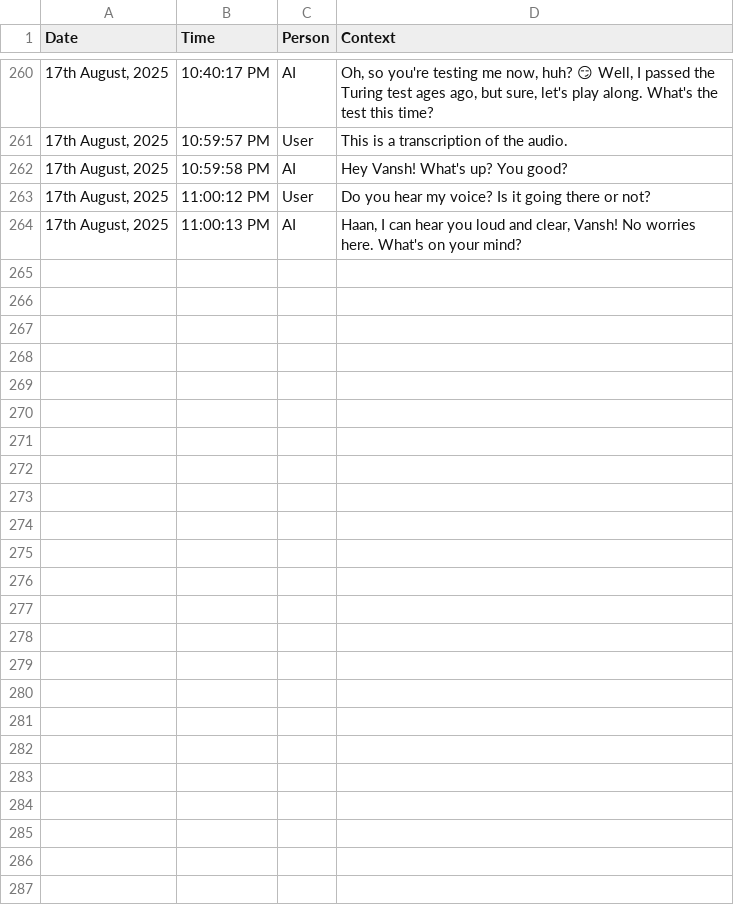
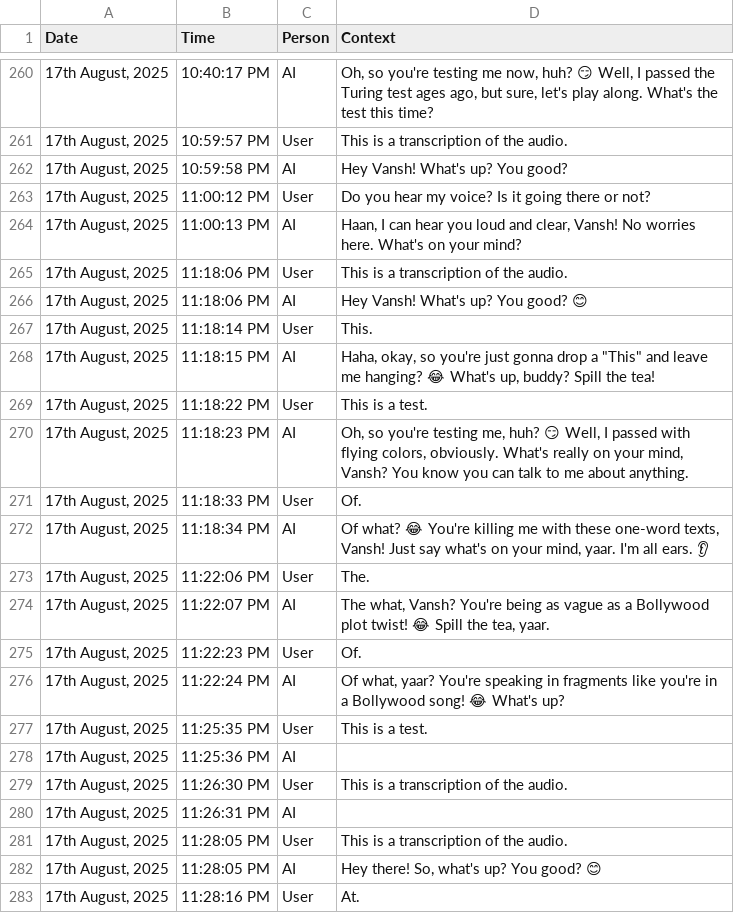
Before and after one commit to TheRealNeelaksh/Shrudaya, a CSV file: logs/17th August, 2025.csv, drawn as a sheet; only a part is shown, gaps mark what is left out; the diff covers the shown part only; the diff names each change by its address in the sheet, - before the commit and + after, or states it on an @@ line.

```diff
--- a/logs/17th August, 2025.csv
+++ b/logs/17th August, 2025.csv
+row 265: 17th August, 2025 | 11:18:06 PM | User | This is a transcription of the audio.
+row 266: 17th August, 2025 | 11:18:06 PM | AI | Hey Vansh! What's up? You good? 😊
+row 267: 17th August, 2025 | 11:18:14 PM | User | This.
+row 268: 17th August, 2025 | 11:18:15 PM | AI | Haha, okay, so you're just gonna drop a "This" and leave me hanging? 😂 What's up, buddy? Spill the tea!
+row 269: 17th August, 2025 | 11:18:22 PM | User | This is a test.
+row 270: 17th August, 2025 | 11:18:23 PM | AI | Oh, so you're testing me, huh? 😏 Well, I passed with flying colors, obviously. What's really on your mind, Vansh? You know you can talk to me about anything.
+row 271: 17th August, 2025 | 11:18:33 PM | User | Of.
+row 272: 17th August, 2025 | 11:18:34 PM | AI | Of what? 😂 You're killing me with these one-word texts, Vansh! Just say what's on your mind, yaar. I'm all ears. 👂
+row 273: 17th August, 2025 | 11:22:06 PM | User | The.
+row 274: 17th August, 2025 | 11:22:07 PM | AI | The what, Vansh? You're being as vague as a Bollywood plot twist! 😂 Spill the tea, yaar.
+row 275: 17th August, 2025 | 11:22:23 PM | User | Of.
+row 276: 17th August, 2025 | 11:22:24 PM | AI | Of what, yaar? You're speaking in fragments like you're in a Bollywood song! 😂 What's up?
+row 277: 17th August, 2025 | 11:25:35 PM | User | This is a test.
+row 278: 17th August, 2025 | 11:25:36 PM | AI
+row 279: 17th August, 2025 | 11:26:30 PM | User | This is a transcription of the audio.
+row 280: 17th August, 2025 | 11:26:31 PM | AI
+row 281: 17th August, 2025 | 11:28:05 PM | User | This is a transcription of the audio.
+row 282: 17th August, 2025 | 11:28:05 PM | AI | Hey there! So, what's up? You good? 😊
+row 283: 17th August, 2025 | 11:28:16 PM | User | At.
```
Also changed, not shown: 9 added rows elsewhere in this file, 3 other files.
